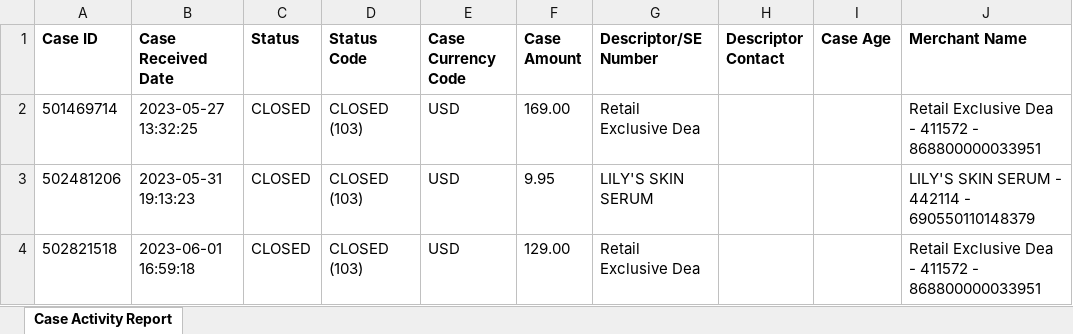
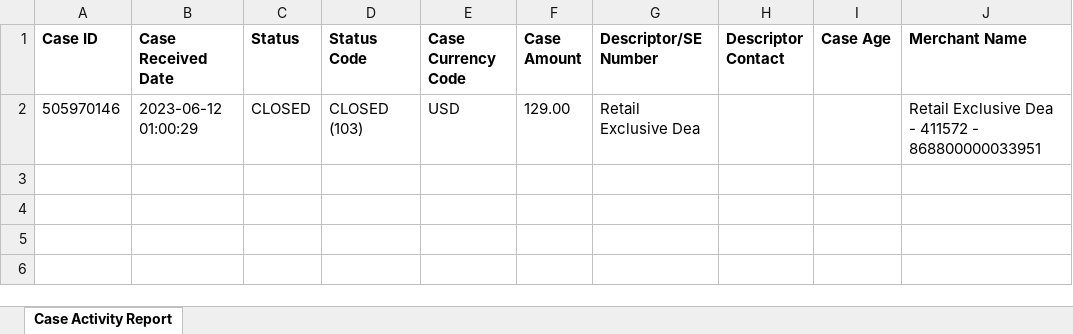
Before and after one commit to ati07/latham-backend, an Excel workbook: verifyData.xlsx, sheet Case Activity Report, drawn as a sheet; values as stored, in another font and other column widths than the file's, no borders; removed rows and columns are numbered as before the commit, all else as after; the diff names each change by its address in the sheet, - before the commit and + after, or states it on an @@ line.

```diff
--- a/verifyData.xlsx (sheet Case Activity Report)
+++ b/verifyData.xlsx (sheet Case Activity Report)
-row 2: 501469714 | 2023-05-27 13:32:25 | CLOSED | CLOSED (103) | USD | 169.00 | Retail Exclusive Dea |  |  | Retail Exclusive Dea - 411572 - 868800000033951
-row 3: 502481206 | 2023-05-31 19:13:23 | CLOSED | CLOSED (103) | USD | 9.95 | LILY'S SKIN SERUM |  |  | LILY'S SKIN SERUM - 442114 - 690550110148379
-A2 (Case ID): 502821518
+A2 (Case ID): 505970146
-B2 (Case Received Date): 2023-06-01 16:59:18
+B2 (Case Received Date): 2023-06-12 01:00:29
```
Also changed, not shown: 2 other files.
